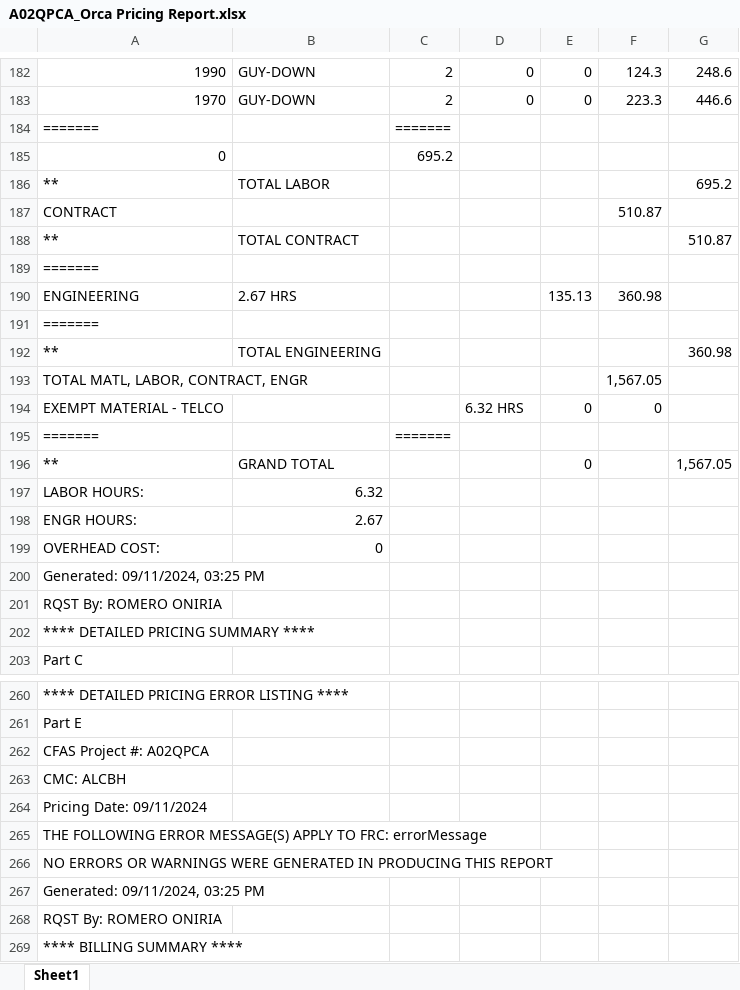
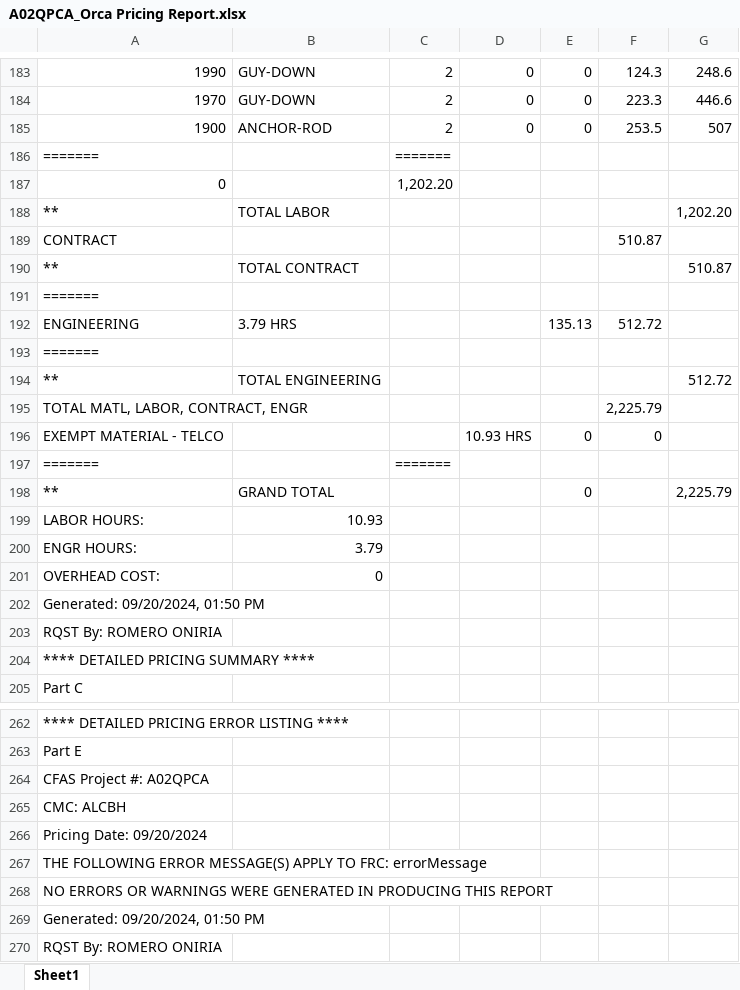
Before and after one commit to onir2024/SHR, an Excel workbook: A02QPCA_Orca Pricing Report.xlsx, sheet Sheet1, drawn as a sheet; only a part is shown, gaps mark what is left out; the shorter side is filled out with more unchanged rows; values as stored, in another font and other column widths than the file's, no borders; addresses are those after the commit; the diff covers the shown part only; the diff names each change by its address in the sheet, - before the commit and + after, or states it on an @@ line.

```diff
--- a/A02QPCA_Orca Pricing Report.xlsx (sheet Sheet1)
+++ b/A02QPCA_Orca Pricing Report.xlsx (sheet Sheet1)
+row 185: 1900 | ANCHOR-ROD | 2 | 0 | 0 | 253.5 | 507
-C187: 695.2
+C187: 1,202.20
-G188: 695.2
+G188: 1,202.20
-B192: 2.67 HRS
+B192: 3.79 HRS
-F192: 360.98
+F192: 512.72
-G194: 360.98
+G194: 512.72
-F195: 1,567.05
+F195: 2,225.79
-D196: 6.32 HRS
+D196: 10.93 HRS
-G198: 1,567.05
+G198: 2,225.79
-B199: 6.32
+B199: 10.93
-B200: 2.67
+B200: 3.79
-A202: Generated: 09/11/2024, 03:25 PM
+A202: Generated: 09/20/2024, 01:50 PM
-A266: Pricing Date: 09/11/2024
+A266: Pricing Date: 09/20/2024
-A269: Generated: 09/11/2024, 03:25 PM
+A269: Generated: 09/20/2024, 01:50 PM
```
Also changed, not shown: 2 added rows, 1 removed row and 77 edited cells elsewhere in this sheet, A02QPCA_Fin Buff Calc.xlsx.
